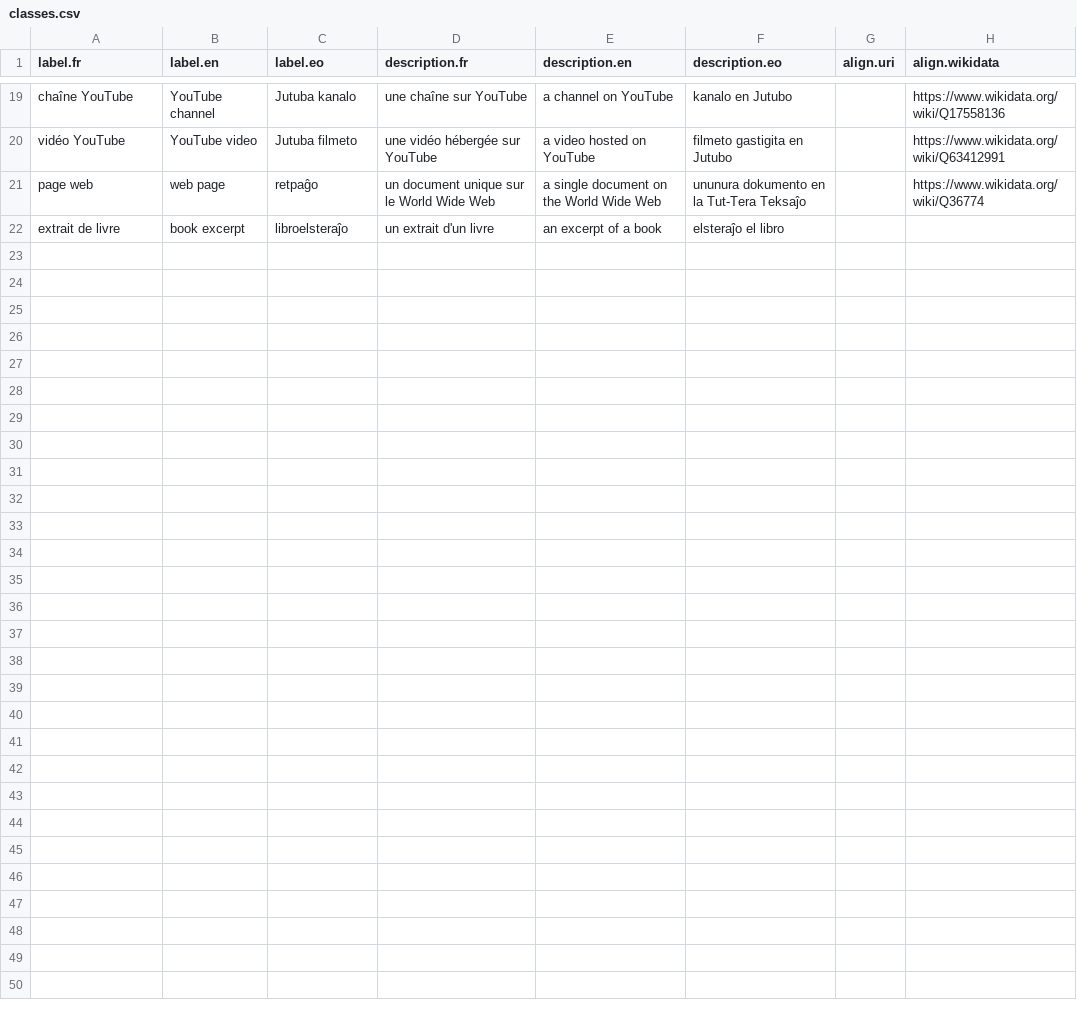
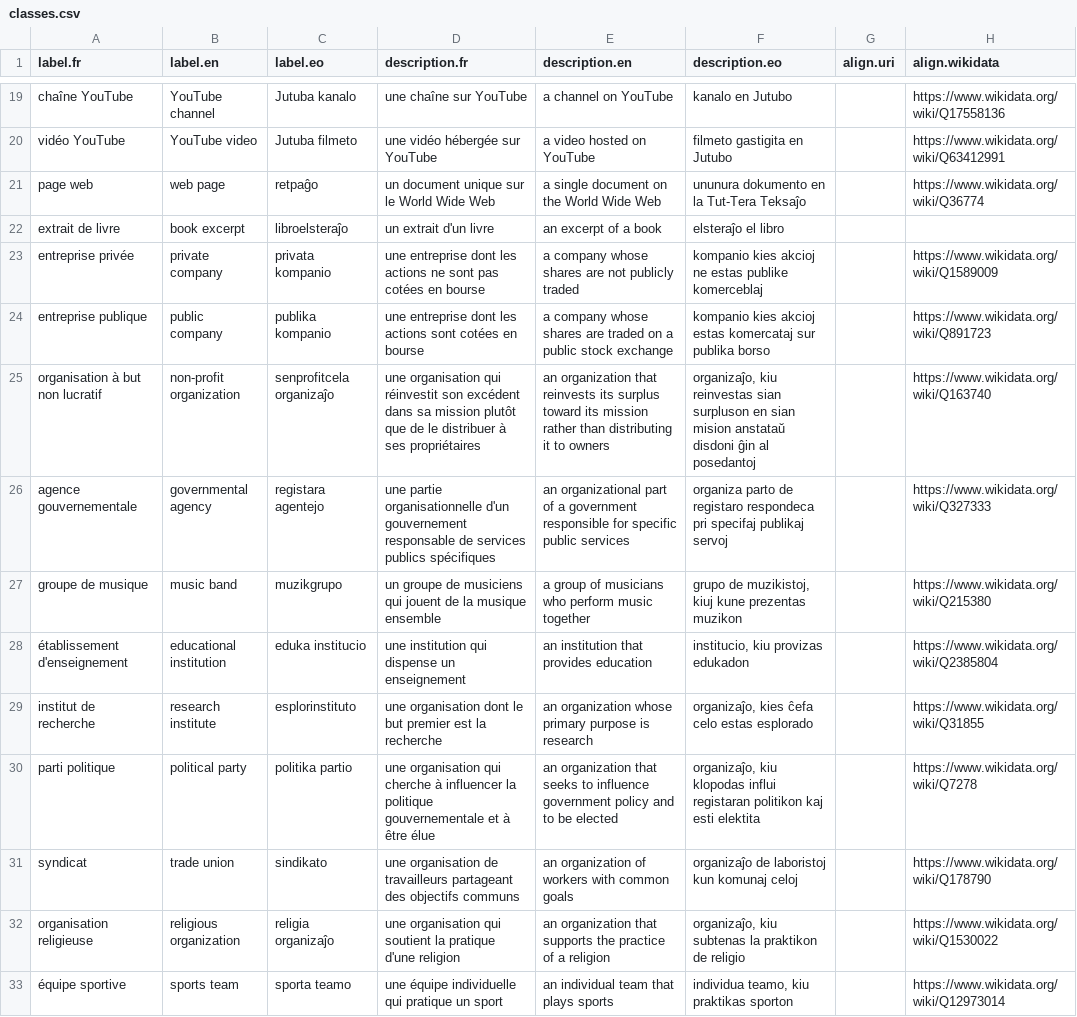
Before and after one commit to Ron-RONZZ-org/ronzz-wikibase, a CSV file: extensions/EmbeddableContent/manifests/classes.csv, drawn as a sheet; only a part is shown, gaps mark what is left out; the diff names each change by its address in the sheet, - before the commit and + after, or states it on an @@ line.

Commit message:
feat: add common collective classes (AddCollective picker + harvest inference)
11 new agent classes in the manifest (classes.csv, Wikidata-aligned) +
AGENT_CLASS_KINDS (config builder) + the config accessor's allowed list:

private company (Q1589009), public company (Q891723), non-profit
organization (Q163740), governmental agency (Q327333), music band
(Q215380), educational institution (Q2385804), research institute
(Q31855), political party (Q7278), trade union (Q178790), religious
organization (Q1530022), sports team (Q12973014).

AddCollective's class picker excludes only 'person', so all 11 appear
automatically; the harvest class-hint inference maps their Wikidata Q-ids
via agentClassByWikidata (e.g. The Beatles -> music band). The new classes
are also valid author classes (AddSource validateAuthors uses agentClasses).

E2E: the collective instance-of assertion now accepts any resolved agent
class (the seed dogfood + live harvest can land on any of them).

```diff
--- a/extensions/EmbeddableContent/manifests/classes.csv
+++ b/extensions/EmbeddableContent/manifests/classes.csv
+row 23: entreprise privée | private company | privata kompanio | une entreprise dont les actions ne sont pas cotées en bourse | a company whose shares are not publicly traded | kompanio kies akcioj ne estas publike komerceblaj |  | https://www.wikidata.org/wiki/Q1589009
+row 24: entreprise publique | public company | publika kompanio | une entreprise dont les actions sont cotées en bourse | a company whose shares are traded on a public stock exchange | kompanio kies akcioj estas komercataj sur publika borso |  | https://www.wikidata.org/wiki/Q891723
+row 25: organisation à but non lucratif | non-profit organization | senprofitcela organizaĵo | une organisation qui réinvestit son excédent dans sa mission plutôt que de le distribuer à ses propriétaires | an organization that reinvests its surplus toward its mission rather than distributing it to owners | organizaĵo, kiu reinvestas sian surpluson en sian mision anstataŭ disdoni ĝin al posedantoj |  | https://www.wikidata.org/wiki/Q163740
+row 26: agence gouvernementale | governmental agency | registara agentejo | une partie organisationnelle d'un gouvernement responsable de services publics spécifiques | an organizational part of a government responsible for specific public services | organiza parto de registaro respondeca pri specifaj publikaj servoj |  | https://www.wikidata.org/wiki/Q327333
+row 27: groupe de musique | music band | muzikgrupo | un groupe de musiciens qui jouent de la musique ensemble | a group of musicians who perform music together | grupo de muzikistoj, kiuj kune prezentas muzikon |  | https://www.wikidata.org/wiki/Q215380
+row 28: établissement d'enseignement | educational institution | eduka institucio | une institution qui dispense un enseignement | an institution that provides education | institucio, kiu provizas edukadon |  | https://www.wikidata.org/wiki/Q2385804
+row 29: institut de recherche | research institute | esplorinstituto | une organisation dont le but premier est la recherche | an organization whose primary purpose is research | organizaĵo, kies ĉefa celo estas esplorado |  | https://www.wikidata.org/wiki/Q31855
+row 30: parti politique | political party | politika partio | une organisation qui cherche à influencer la politique gouvernementale et à être élue | an organization that seeks to influence government policy and to be elected | organizaĵo, kiu klopodas influi registaran politikon kaj esti elektita |  | https://www.wikidata.org/wiki/Q7278
+row 31: syndicat | trade union | sindikato | une organisation de travailleurs partageant des objectifs communs | an organization of workers with common goals | organizaĵo de laboristoj kun komunaj celoj |  | https://www.wikidata.org/wiki/Q178790
+row 32: organisation religieuse | religious organization | religia organizaĵo | une organisation qui soutient la pratique d'une religion | an organization that supports the practice of a religion | organizaĵo, kiu subtenas la praktikon de religio |  | https://www.wikidata.org/wiki/Q1530022
+row 33: équipe sportive | sports team | sporta teamo | une équipe individuelle qui pratique un sport | an individual team that plays sports | individua teamo, kiu praktikas sporton |  | https://www.wikidata.org/wiki/Q12973014
```
Also changed, not shown: 3 other files.
